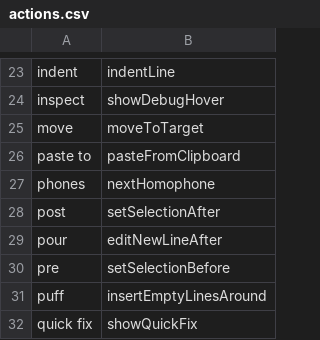
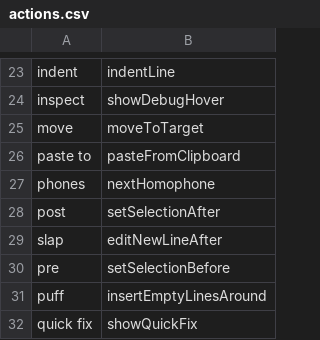
Before and after one commit to maciejklimek/knausj_talon, a CSV file: cursorless-settings/actions.csv, drawn as a sheet; only a part is shown, gaps mark what is left out.

```diff
--- a/cursorless-settings/actions.csv
+++ b/cursorless-settings/actions.csv
@@ -28,3 +28,3 @@ phones, nextHomophone
 post, setSelectionAfter
-pour, editNewLineAfter
+slap, editNewLineAfter
 pre, setSelectionBefore
```
Also changed, not shown: settings/additional_words.csv, settings/websites.csv, 20 other files.
